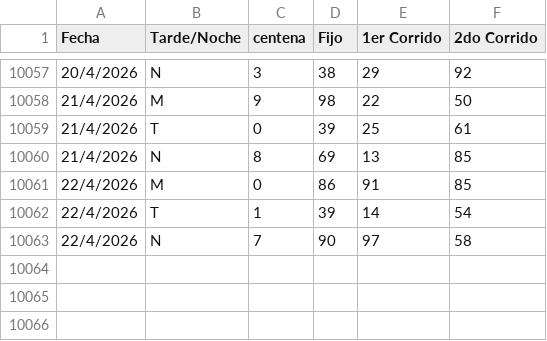
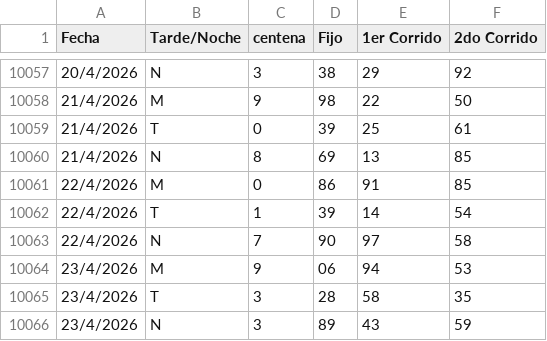
Before and after one commit to fantasmaopera735/Buscaflo, a CSV file: Geotodo.csv, drawn as a sheet; only a part is shown, gaps mark what is left out; the diff names each change by its address in the sheet, - before the commit and + after, or states it on an @@ line.

Commit message:
Update Geotodo.csv

```diff
--- a/Geotodo.csv
+++ b/Geotodo.csv
+row 10064: 23/4/2026 | M | 9 | 06 | 94 | 53
+row 10065: 23/4/2026 | T | 3 | 28 | 58 | 35
+row 10066: 23/4/2026 | N | 3 | 89 | 43 | 59
```
